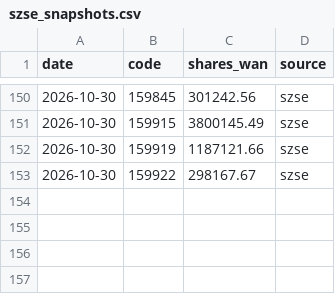
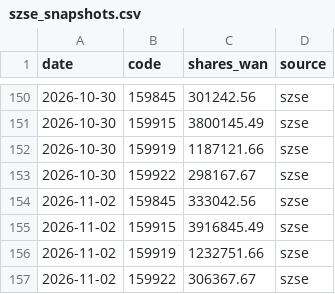
Before and after one commit to D2Rich/huijin-monitor, a CSV file: szse_snapshots.csv, drawn as a sheet; only a part is shown, gaps mark what is left out; the diff names each change by its address in the sheet, - before the commit and + after, or states it on an @@ line.

```diff
--- a/szse_snapshots.csv
+++ b/szse_snapshots.csv
+row 154: 2026-11-02 | 159845 | 333042.56 | szse
+row 155: 2026-11-02 | 159915 | 3916845.49 | szse
+row 156: 2026-11-02 | 159919 | 1232751.66 | szse
+row 157: 2026-11-02 | 159922 | 306367.67 | szse
```
Also changed, not shown: 2 other files.
